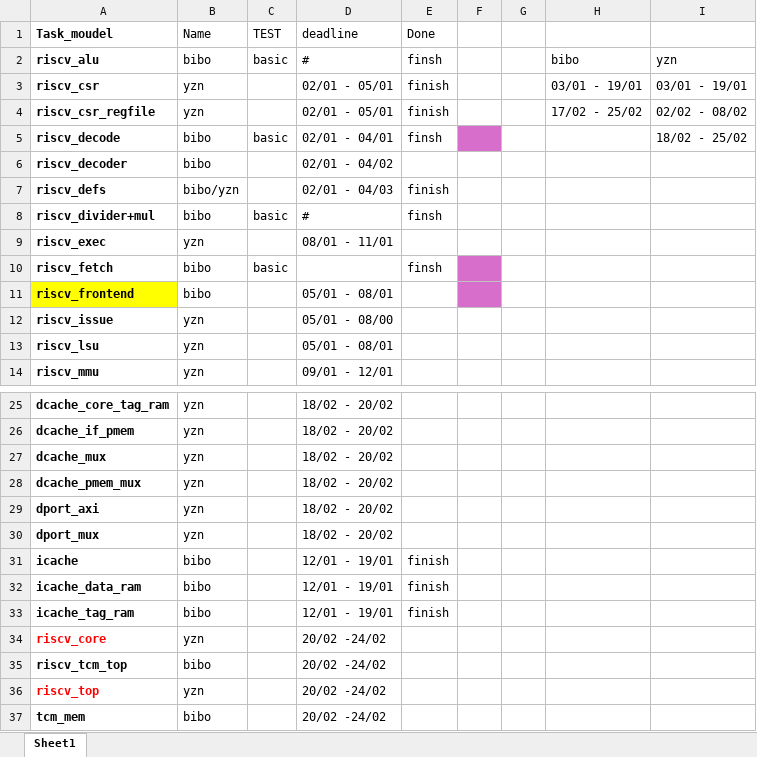
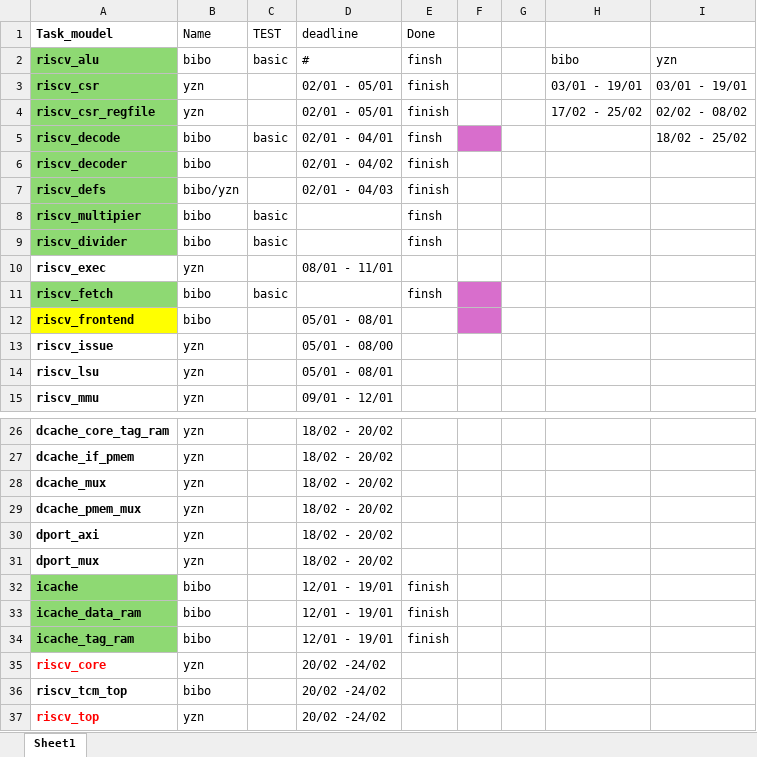
Before and after one commit to bayan-EE/CoreStorm_RV32I, an Excel workbook: component_end_dates.xlsx, sheet Sheet1, drawn as a sheet; only a part is shown, gaps mark what is left out; the shorter side is filled out with more unchanged rows; values as stored, in another font and other column widths than the file's, no borders; addresses are those after the commit; the diff names each change by its address in the sheet, - before the commit and + after, or states it on an @@ line.

Commit message:
editing the Excel

```diff
--- a/component_end_dates.xlsx (sheet Sheet1)
+++ b/component_end_dates.xlsx (sheet Sheet1)
-A2:A7 fill: none
+A2:A7 fill: #8ED973
-E6 (Done): (empty)
+E6 (Done): finish
+row 8: riscv_multipier | bibo | basic |  | finsh
-A9 (Task_moudel): riscv_divider+mul
+A9 (Task_moudel): riscv_divider
-A9 fill: none
+A9 fill: #8ED973
-D9 (deadline): #
+D9 (deadline): (empty)
-A11 fill: none
+A11 fill: #8ED973
-A32:A34 fill: none
+A32:A34 fill: #8ED973
```
